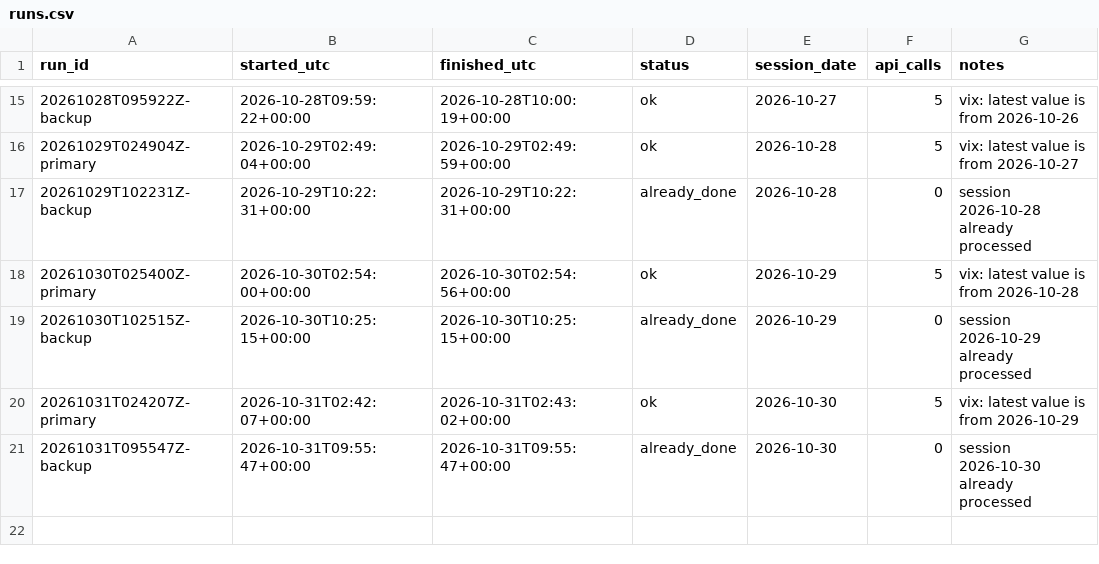
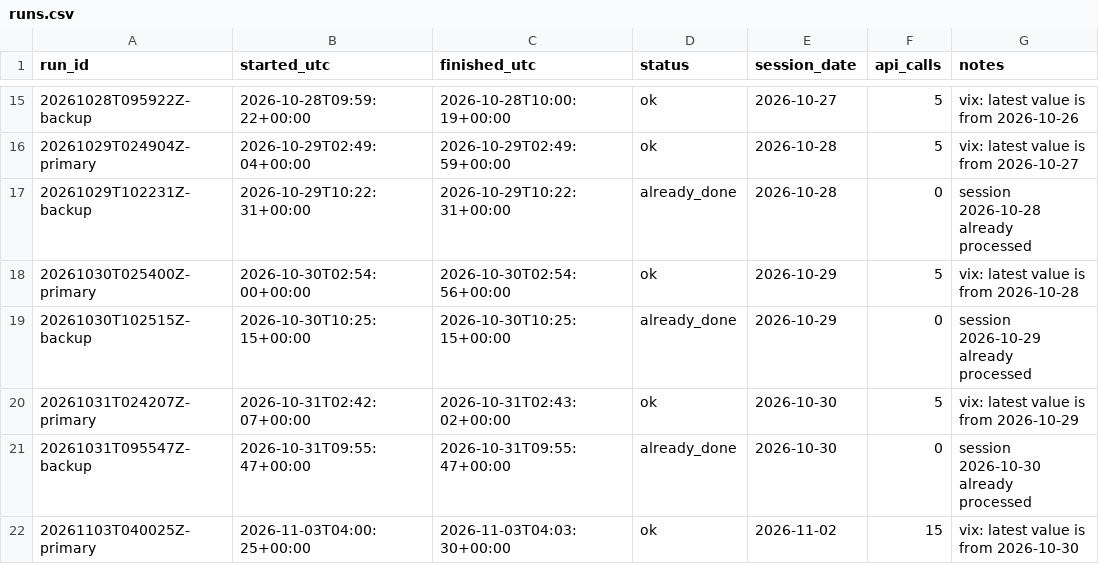
Before and after one commit to renjik1926-dev/Volatility-forecaster, a CSV file: data/runs.csv, drawn as a sheet; only a part is shown, gaps mark what is left out; the diff names each change by its address in the sheet, - before the commit and + after, or states it on an @@ line.

```diff
--- a/data/runs.csv
+++ b/data/runs.csv
+row 22: 20261103T040025Z-primary | 2026-11-03T04:00:25+00:00 | 2026-11-03T04:03:30+00:00 | ok | 2026-11-02 | 15 | vix: latest value is from 2026-10-30
```
Also changed, not shown: data/proofs/index.csv, data/scores.csv, 3 other files.
